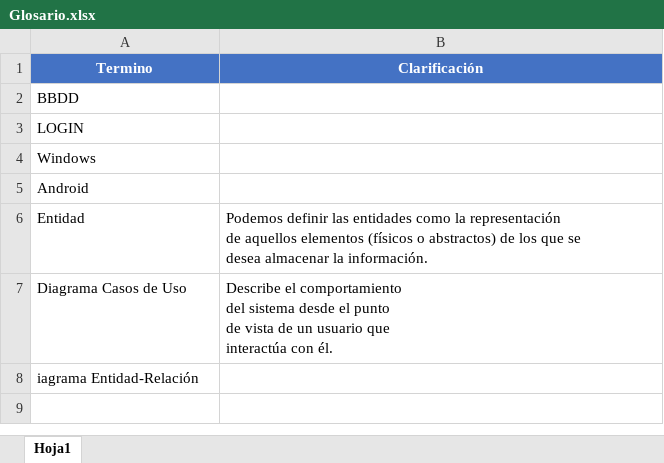
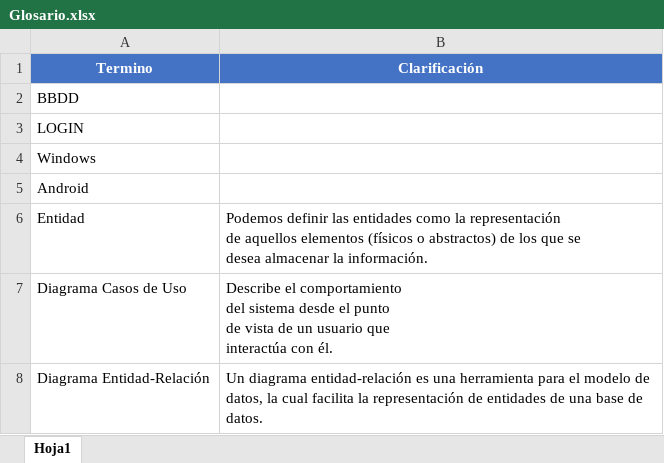
Before and after one commit to victorgv/CleverHelpDesk, an Excel workbook: doc/Glosario.xlsx, sheet Hoja1, drawn as a sheet; values as stored, in another font and other column widths than the file's, no borders; removed rows and columns are numbered as before the commit, all else as after; the diff names each change by its address in the sheet, - before the commit and + after, or states it on an @@ line.

```diff
--- a/doc/Glosario.xlsx (sheet Hoja1)
+++ b/doc/Glosario.xlsx (sheet Hoja1)
-row 8: iagrama Entidad-Relación
+row 8: Diagrama Entidad-Relación | Un diagrama entidad-relación es una herramienta para el modelo de datos, la cual facilita la representación de entidades de una base de datos.
```
Also changed, not shown: 1 other file.
